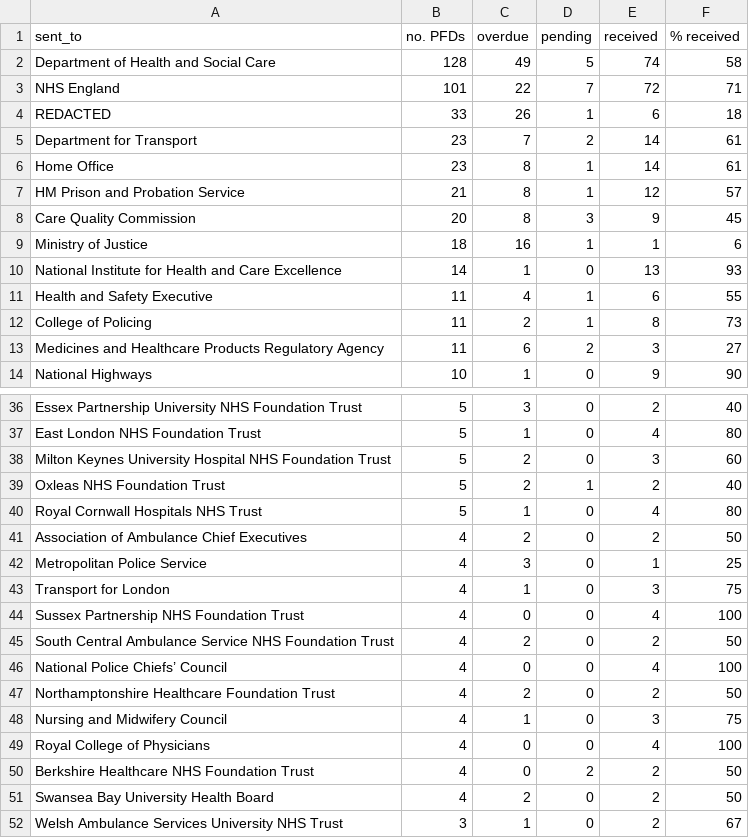
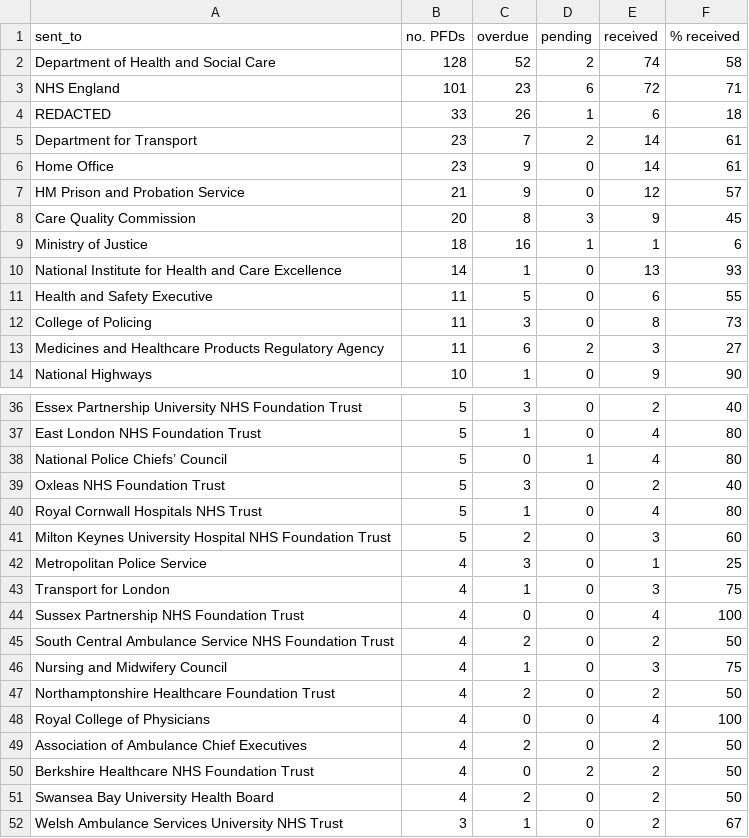
Before and after one commit to georgiarichards/preventabledeathstracker, a CSV file: src/analyse/counts/data/sent/sent-types.csv, drawn as a sheet; only a part is shown, gaps mark what is left out; the diff covers the shown part only.

```diff
--- a/src/analyse/counts/data/sent/sent-types.csv
+++ b/src/analyse/counts/data/sent/sent-types.csv
@@ -1,8 +1,8 @@
 sent_to,no. PFDs,overdue,pending,received,% received
-Department of Health and Social Care,128,49,5,74,58
-NHS England,101,22,7,72,71
+Department of Health and Social Care,128,52,2,74,58
+NHS England,101,23,6,72,71
 REDACTED,33,26,1,6,18
 Department for Transport,23,7,2,14,61
-Home Office,23,8,1,14,61
-HM Prison and Probation Service,21,8,1,12,57
+Home Office,23,9,0,14,61
+HM Prison and Probation Service,21,9,0,12,57
 Care Quality Commission,20,8,3,9,45
@@ -10,4 +10,4 @@ Ministry of Justice,18,16,1,1,6
 National Institute for Health and Care Excellence,14,1,0,13,93
-Health and Safety Executive,11,4,1,6,55
-College of Policing,11,2,1,8,73
+Health and Safety Executive,11,5,0,6,55
+College of Policing,11,3,0,8,73
 Medicines and Healthcare Products Regulatory Agency,11,6,2,3,27
@@ -37,6 +37,6 @@ Essex Partnership University NHS Foundation Trust,5,3,0,2,40
 East London NHS Foundation Trust,5,1,0,4,80
+National Police Chiefs’ Council,5,0,1,4,80
+Oxleas NHS Foundation Trust,5,3,0,2,40
+Royal Cornwall Hospitals NHS Trust,5,1,0,4,80
 Milton Keynes University Hospital NHS Foundation Trust,5,2,0,3,60
-Oxleas NHS Foundation Trust,5,2,1,2,40
-Royal Cornwall Hospitals NHS Trust,5,1,0,4,80
-Association of Ambulance Chief Executives,4,2,0,2,50
 Metropolitan Police Service,4,3,0,1,25
@@ -45,6 +45,6 @@ Sussex Partnership NHS Foundation Trust,4,0,0,4,100
 South Central Ambulance Service NHS Foundation Trust,4,2,0,2,50
-National Police Chiefs’ Council,4,0,0,4,100
+Nursing and Midwifery Council,4,1,0,3,75
 Northamptonshire Healthcare Foundation Trust,4,2,0,2,50
-Nursing and Midwifery Council,4,1,0,3,75
 Royal College of Physicians,4,0,0,4,100
+Association of Ambulance Chief Executives,4,2,0,2,50
 Berkshire Healthcare NHS Foundation Trust,4,0,2,2,50
```
Also changed, not shown: 1 added row, 1 removed row, 8 moved rows and 29 edited cells elsewhere in this file, src/analyse/counts/data/area/area-counts.csv, src/analyse/counts/data/sent/database(with_tags).csv, 31 other files.
